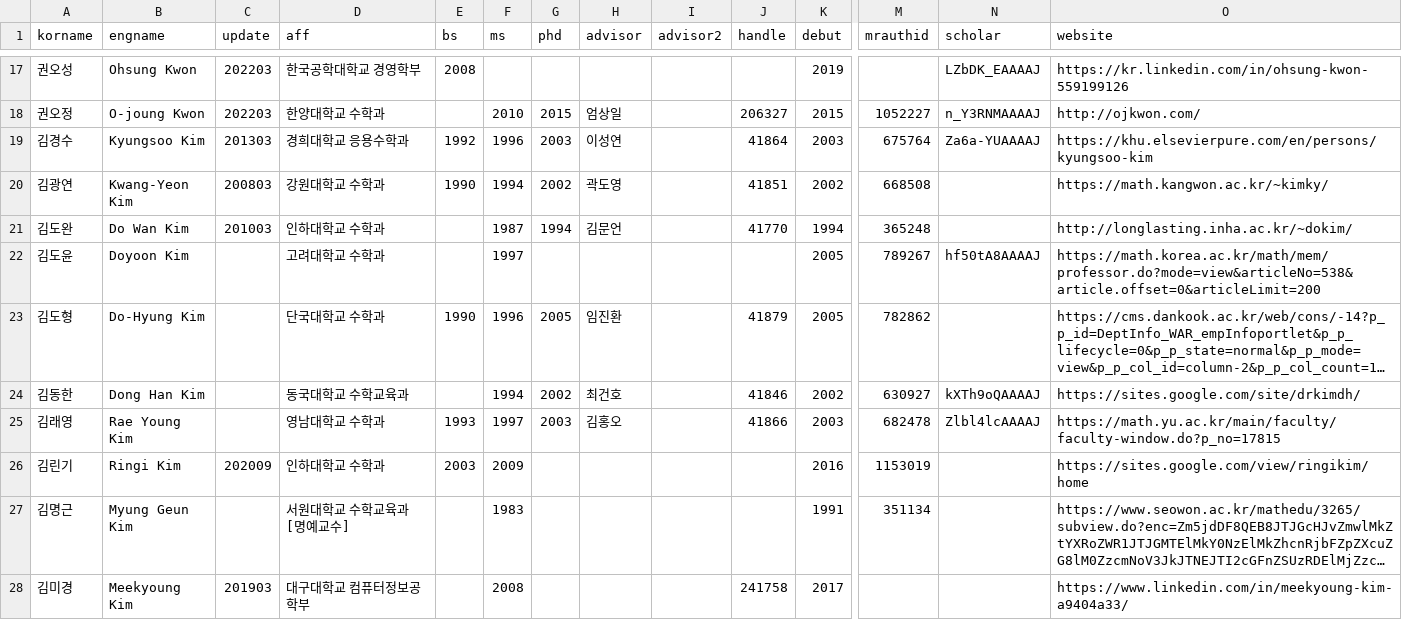
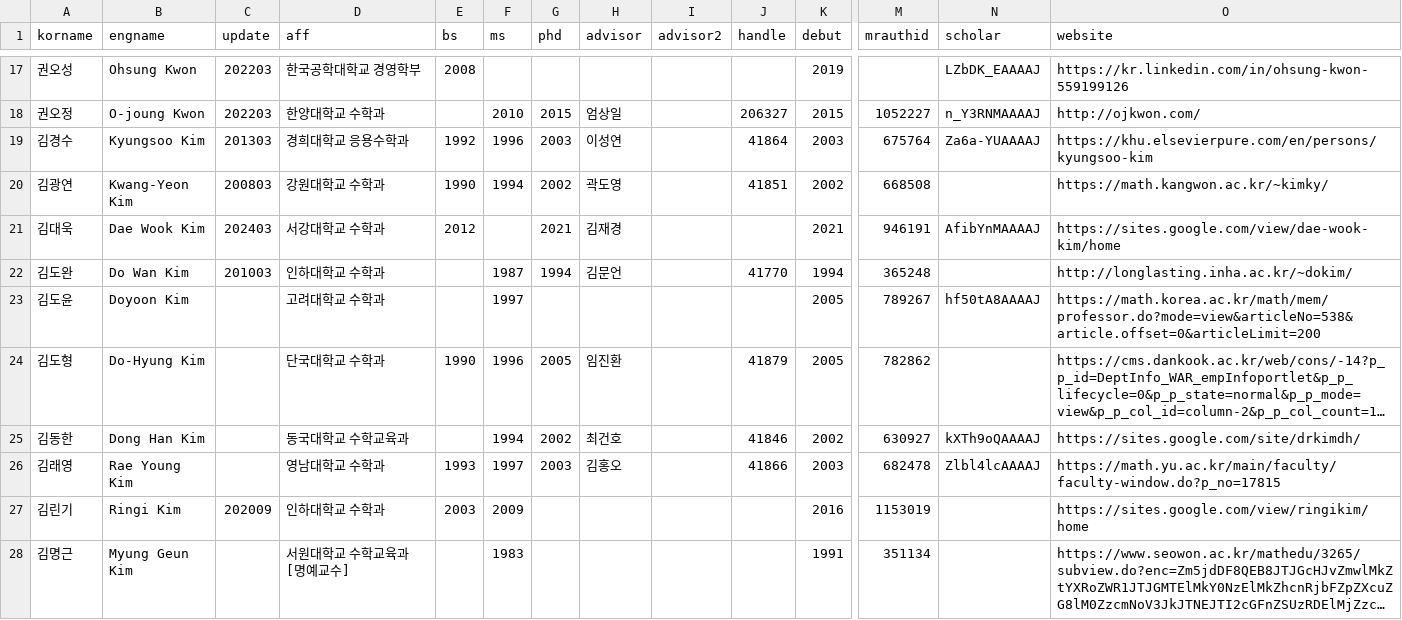
Before and after one commit to mathsci-kaist/mathsci-kaist.github.io, a CSV file: _data/people.csv, drawn as a sheet; only a part is shown, gaps mark what is left out; the shorter side is filled out with more unchanged rows; long unchanged cells end in …; rows hold the shown columns only; the diff names each change by its address in the sheet, - before the commit and + after, or states it on an @@ line.

Commit message:
Added 1

```diff
--- a/_data/people.csv
+++ b/_data/people.csv
+row 21: 김대욱 | Dae Wook Kim | 202403 | 서강대학교 수학과 | 2012 |  | 2021 | 김재경 |  |  | 2021 | 946191 | AfibYnMAAAAJ | https://sites.google.com/view/dae-wook-kim/home
```
